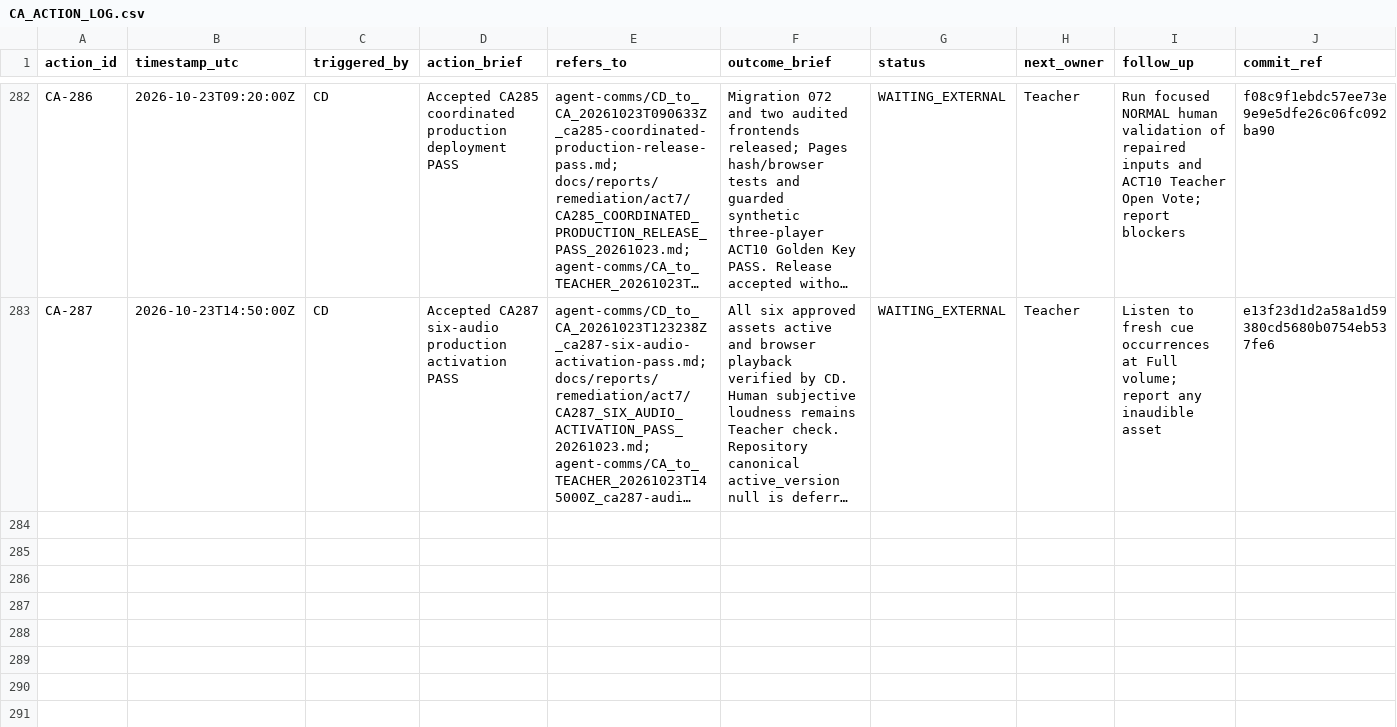
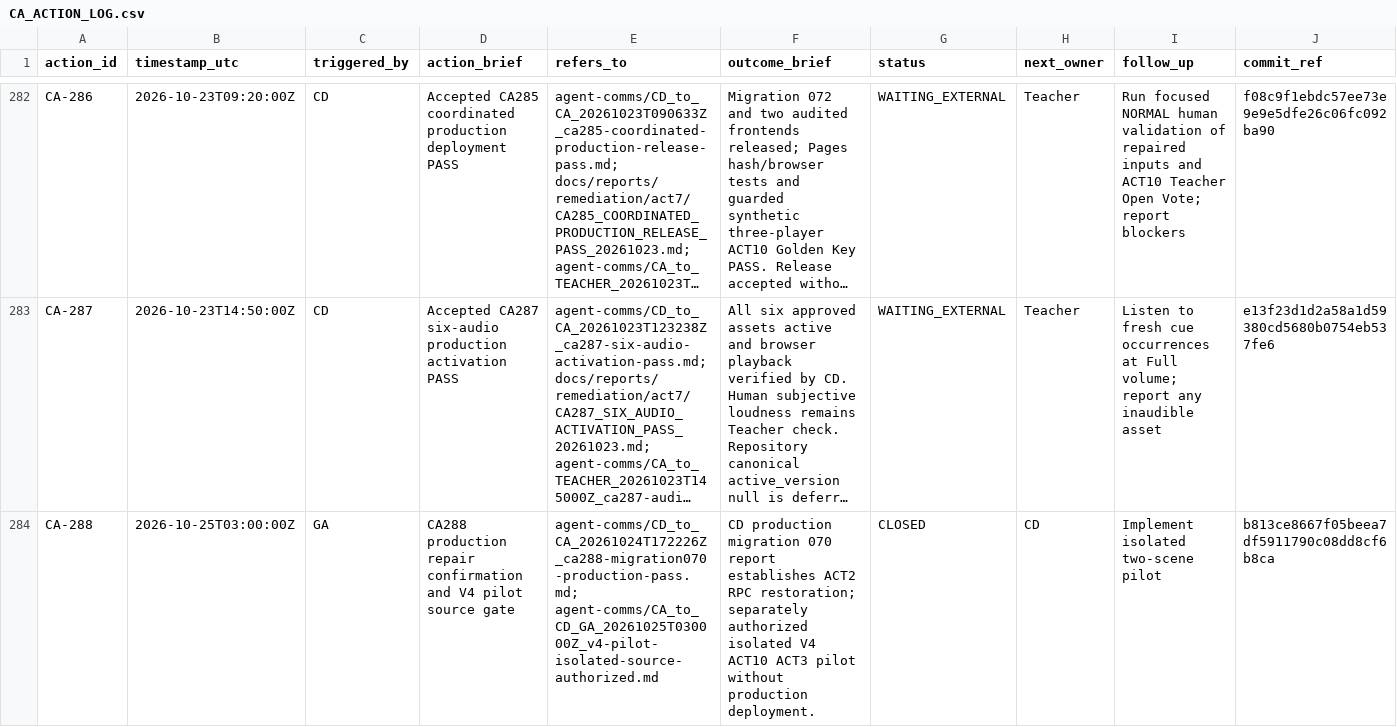
Before and after one commit to meifeng202309-commits/GAL-Escape-Castle, a CSV file: docs/logs/CA_ACTION_LOG.csv, drawn as a sheet; only a part is shown, gaps mark what is left out; long unchanged cells end in …; the diff covers the shown part only; the diff names each change by its address in the sheet, - before the commit and + after, or states it on an @@ line.

Commit message:
CA log 288 repair disposition and 289 V4 pilot Teacher handoff

```diff
--- a/docs/logs/CA_ACTION_LOG.csv
+++ b/docs/logs/CA_ACTION_LOG.csv
+row 284: CA-288 | 2026-10-25T03:00:00Z | GA | CA288 production repair confirmation and V4 pilot source gate | agent-comms/CD_to_CA_20261024T172226Z_ca288-migration070-production-pass.md; agent-comms/CA_to_CD_GA_20261025T030000Z_v4-pilot-isolated-source-authorized.md | CD production migration 070 report establishes ACT2 RPC restoration; separately authorized isolated V4 ACT10 ACT3 pilot without production deployment. | CLOSED | CD | Implement isolated two-scene pilot | b813ce8667f05beea7df5911790c08dd8cf6b8ca
```
Also changed, not shown: 1 added row elsewhere in this file.
